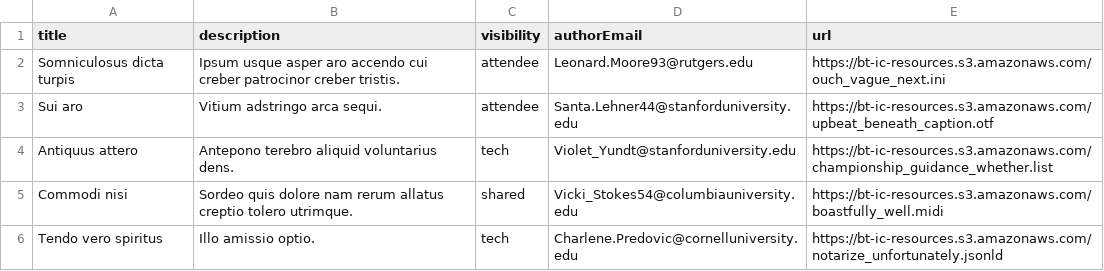
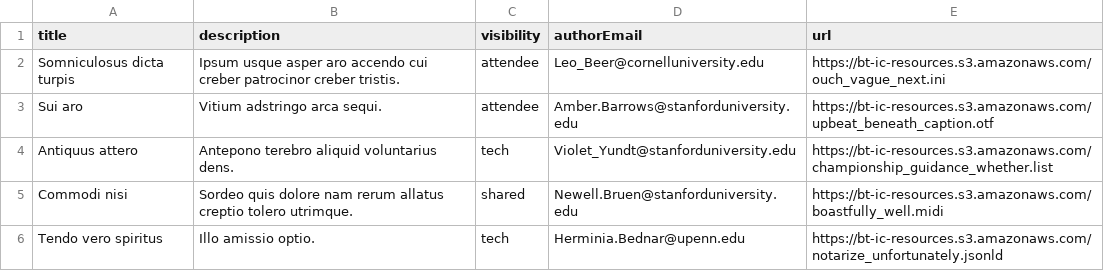
Before and after one commit to abubahmed/bt-ic-management, a CSV file: mock-data/resources.csv, drawn as a sheet.

```diff
--- a/mock-data/resources.csv
+++ b/mock-data/resources.csv
@@ -1,6 +1,6 @@
 title,description,visibility,authorEmail,url
-Somniculosus dicta turpis,Ipsum usque asper aro accendo cui creber patrocinor creber tristis.,attendee,Leonard.Moore93@rutgers.edu,https://bt-ic-resources.s3.amazonaws.com/ouch_vague_next.ini
-Sui aro,Vitium adstringo arca sequi.,attendee,Santa.Lehner44@stanforduniversity.edu,https://bt-ic-resources.s3.amazonaws.com/upbeat_beneath_caption.otf
+Somniculosus dicta turpis,Ipsum usque asper aro accendo cui creber patrocinor creber tristis.,attendee,Leo_Beer@cornelluniversity.edu,https://bt-ic-resources.s3.amazonaws.com/ouch_vague_next.ini
+Sui aro,Vitium adstringo arca sequi.,attendee,Amber.Barrows@stanforduniversity.edu,https://bt-ic-resources.s3.amazonaws.com/upbeat_beneath_caption.otf
 Antiquus attero,Antepono terebro aliquid voluntarius dens.,tech,Violet_Yundt@stanforduniversity.edu,https://bt-ic-resources.s3.amazonaws.com/championship_guidance_whether.list
-Commodi nisi,Sordeo quis dolore nam rerum allatus creptio tolero utrimque.,shared,Vicki_Stokes54@columbiauniversity.edu,https://bt-ic-resources.s3.amazonaws.com/boastfully_well.midi
-Tendo vero spiritus,Illo amissio optio.,tech,Charlene.Predovic@cornelluniversity.edu,https://bt-ic-resources.s3.amazonaws.com/notarize_unfortunately.jsonld
+Commodi nisi,Sordeo quis dolore nam rerum allatus creptio tolero utrimque.,shared,Newell.Bruen@stanforduniversity.edu,https://bt-ic-resources.s3.amazonaws.com/boastfully_well.midi
+Tendo vero spiritus,Illo amissio optio.,tech,Herminia.Bednar@upenn.edu,https://bt-ic-resources.s3.amazonaws.com/notarize_unfortunately.jsonld
```
Also changed, not shown: mock-data/announcements.csv, mock-data/people.csv, 9 other files.
